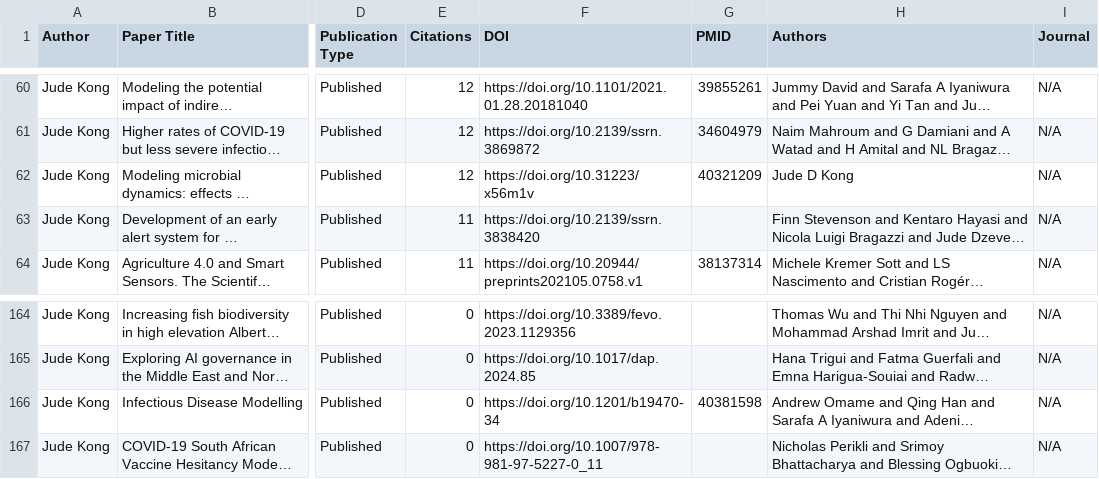
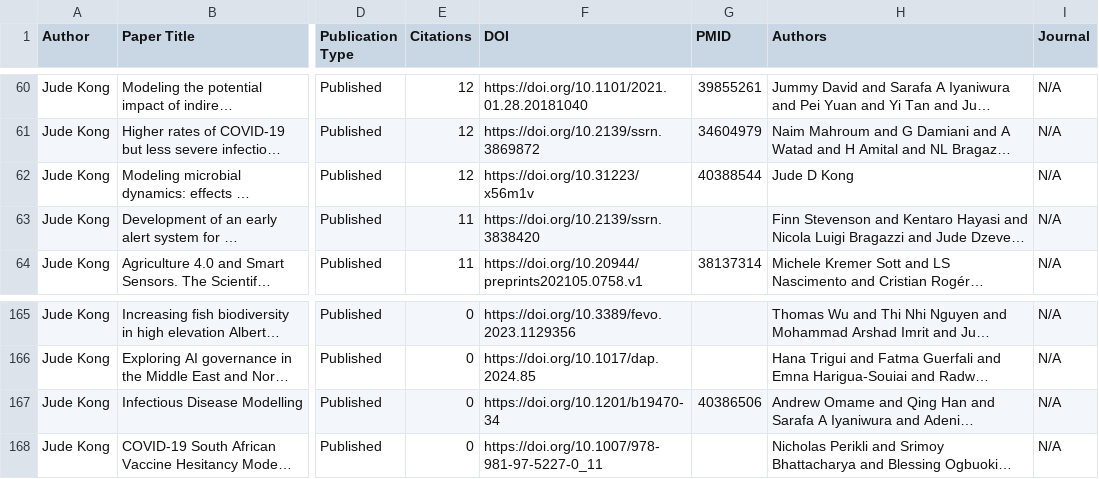
Before and after one commit to Adeben33/Research-Impact-Scraper, a CSV file: csv/jude_kong_impact_metrics.csv, drawn as a sheet; only a part is shown, gaps mark what is left out; long unchanged cells end in …; addresses are those after the commit; the diff covers the shown part only; the diff names each change by its address in the sheet, - before the commit and + after, or states it on an @@ line.

```diff
--- a/csv/jude_kong_impact_metrics.csv
+++ b/csv/jude_kong_impact_metrics.csv
-G62 (PMID): 40321209
+G62 (PMID): 40388544
-G167 (PMID): 40381598
+G167 (PMID): 40386506
```
Also changed, not shown: 5 added rows, 3 removed rows and 18 edited cells elsewhere in this file, csv/jude_kong_altmetric_404.csv, jude_kong/altmetric_404.csv, 5 other files.
